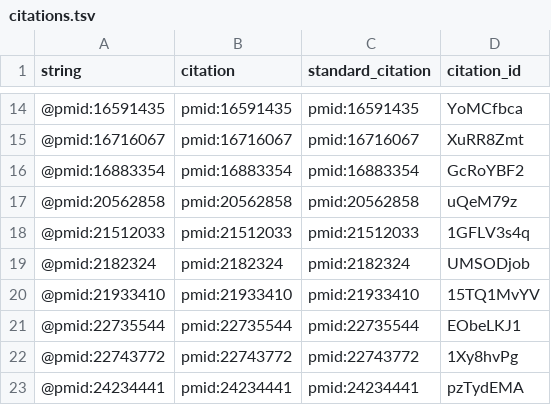
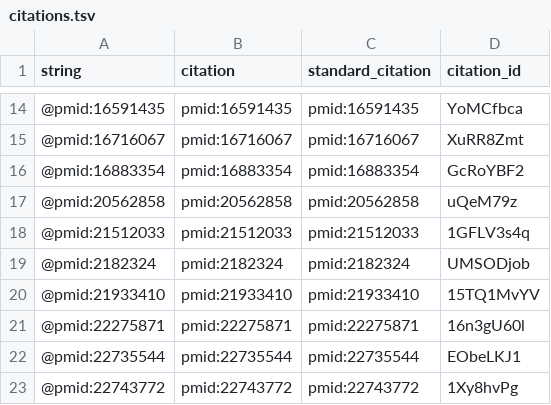
Before and after one commit to zach-hensel/low-noise-manuscript, a TSV file: citations.tsv, drawn as a sheet; only a part is shown, gaps mark what is left out; the shorter side is filled out with more unchanged rows; the diff names each change by its address in the sheet, - before the commit and + after, or states it on an @@ line.

```diff
--- a/citations.tsv
+++ b/citations.tsv
+row 21: @pmid:22275871 | pmid:22275871 | pmid:22275871 | 16n3gU60l
```
Also changed, not shown: 6 other files.
